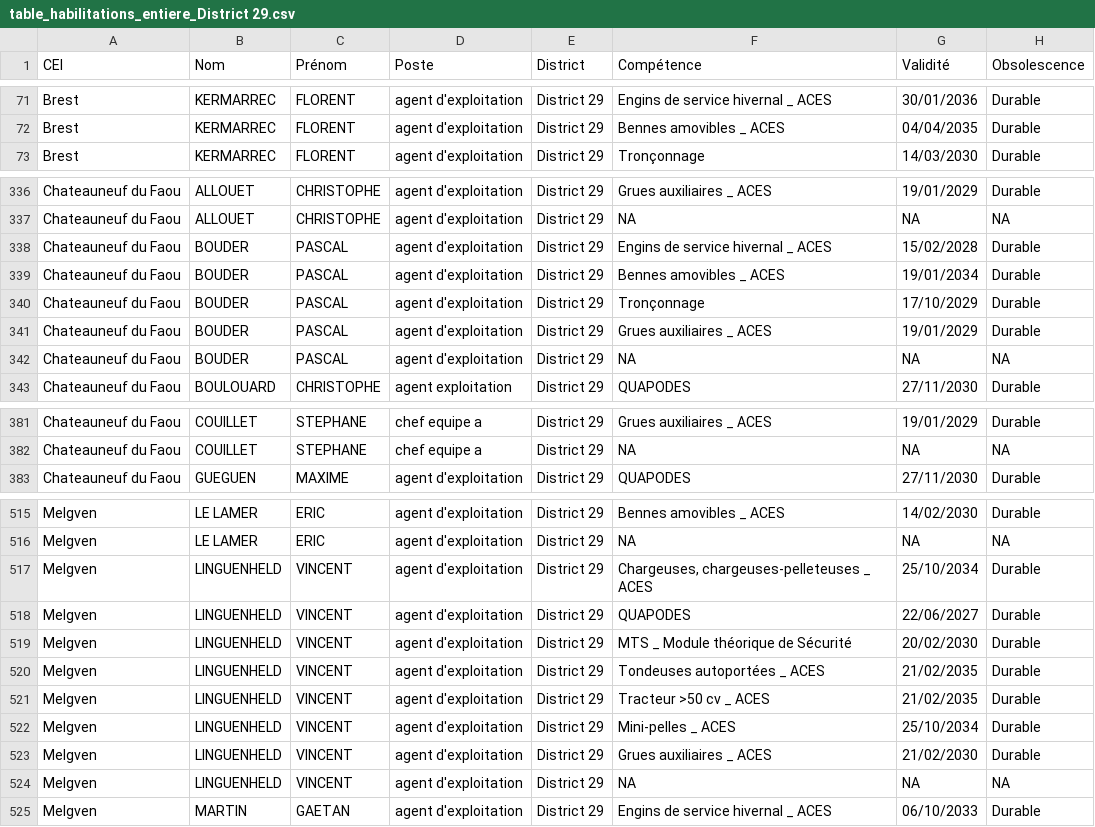
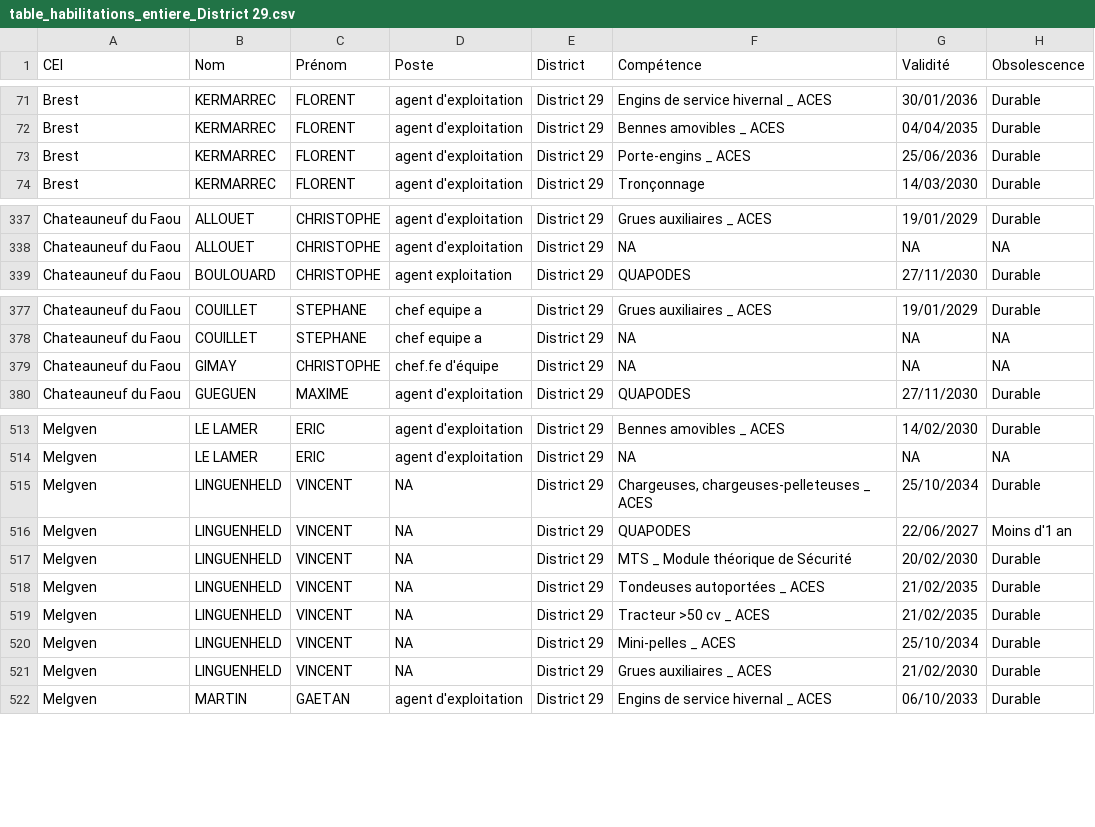
Before and after one commit to DIROuest-CG/schado29, a CSV file: docs/out/csv/table_habilitations_entiere_District 29.csv, drawn as a sheet; only a part is shown, gaps mark what is left out; the diff covers the shown part only.

```diff
--- a/docs/out/csv/table_habilitations_entiere_District 29.csv
+++ b/docs/out/csv/table_habilitations_entiere_District 29.csv
@@ -72,2 +72,3 @@
 "Brest","KERMARREC","FLORENT","agent d'exploitation","District 29","Bennes amovibles _ ACES","04/04/2035","Durable"
+"Brest","KERMARREC","FLORENT","agent d'exploitation","District 29","Porte-engins _ ACES","25/06/2036","Durable"
 "Brest","KERMARREC","FLORENT","agent d'exploitation","District 29","Tronçonnage","14/03/2030","Durable"
@@ -337,7 +338,2 @@
 "Chateauneuf du Faou","ALLOUET","CHRISTOPHE","agent d'exploitation","District 29",NA,NA,NA
-"Chateauneuf du Faou","BOUDER","PASCAL","agent d'exploitation","District 29","Engins de service hivernal _ ACES","15/02/2028","Durable"
-"Chateauneuf du Faou","BOUDER","PASCAL","agent d'exploitation","District 29","Bennes amovibles _ ACES","19/01/2034","Durable"
-"Chateauneuf du Faou","BOUDER","PASCAL","agent d'exploitation","District 29","Tronçonnage","17/10/2029","Durable"
-"Chateauneuf du Faou","BOUDER","PASCAL","agent d'exploitation","District 29","Grues auxiliaires _ ACES","19/01/2029","Durable"
-"Chateauneuf du Faou","BOUDER","PASCAL","agent d'exploitation","District 29",NA,NA,NA
 "Chateauneuf du Faou","BOULOUARD","CHRISTOPHE","agent exploitation","District 29","QUAPODES","27/11/2030","Durable"
@@ -382,2 +378,3 @@
 "Chateauneuf du Faou","COUILLET","STEPHANE","chef equipe a","District 29",NA,NA,NA
+"Chateauneuf du Faou","GIMAY","CHRISTOPHE","chef.fe d'équipe","District 29",NA,NA,NA
 "Chateauneuf du Faou","GUEGUEN","MAXIME","agent d'exploitation","District 29","QUAPODES","27/11/2030","Durable"
@@ -516,10 +514,9 @@
 "Melgven","LE LAMER","ERIC","agent d'exploitation","District 29",NA,NA,NA
-"Melgven","LINGUENHELD","VINCENT","agent d'exploitation","District 29","Chargeuses, chargeuses-pelleteuses _ ACES","25/10/2034","Durable"
-"Melgven","LINGUENHELD","VINCENT","agent d'exploitation","District 29","QUAPODES","22/06/2027","Durable"
-"Melgven","LINGUENHELD","VINCENT","agent d'exploitation","District 29","MTS _ Module théorique de Sécurité","20/02/2030","Durable"
-"Melgven","LINGUENHELD","VINCENT","agent d'exploitation","District 29","Tondeuses autoportées _ ACES","21/02/2035","Durable"
-"Melgven","LINGUENHELD","VINCENT","agent d'exploitation","District 29","Tracteur >50 cv _ ACES","21/02/2035","Durable"
-"Melgven","LINGUENHELD","VINCENT","agent d'exploitation","District 29","Mini-pelles _ ACES","25/10/2034","Durable"
-"Melgven","LINGUENHELD","VINCENT","agent d'exploitation","District 29","Grues auxiliaires _ ACES","21/02/2030","Durable"
-"Melgven","LINGUENHELD","VINCENT","agent d'exploitation","District 29",NA,NA,NA
+"Melgven","LINGUENHELD","VINCENT",NA,"District 29","Chargeuses, chargeuses-pelleteuses _ ACES","25/10/2034","Durable"
+"Melgven","LINGUENHELD","VINCENT",NA,"District 29","QUAPODES","22/06/2027","Moins d'1 an"
+"Melgven","LINGUENHELD","VINCENT",NA,"District 29","MTS _ Module théorique de Sécurité","20/02/2030","Durable"
+"Melgven","LINGUENHELD","VINCENT",NA,"District 29","Tondeuses autoportées _ ACES","21/02/2035","Durable"
+"Melgven","LINGUENHELD","VINCENT",NA,"District 29","Tracteur >50 cv _ ACES","21/02/2035","Durable"
+"Melgven","LINGUENHELD","VINCENT",NA,"District 29","Mini-pelles _ ACES","25/10/2034","Durable"
+"Melgven","LINGUENHELD","VINCENT",NA,"District 29","Grues auxiliaires _ ACES","21/02/2030","Durable"
 "Melgven","MARTIN","GAETAN","agent d'exploitation","District 29","Engins de service hivernal _ ACES","06/10/2033","Durable"
```
Also changed, not shown: 1 added row and 2 edited cells elsewhere in this file, docs/out/csv/habilitations_MTS_District 29.csv, docs/out/csv/habilitations_fauchage_District 29.csv, 15 other files.
